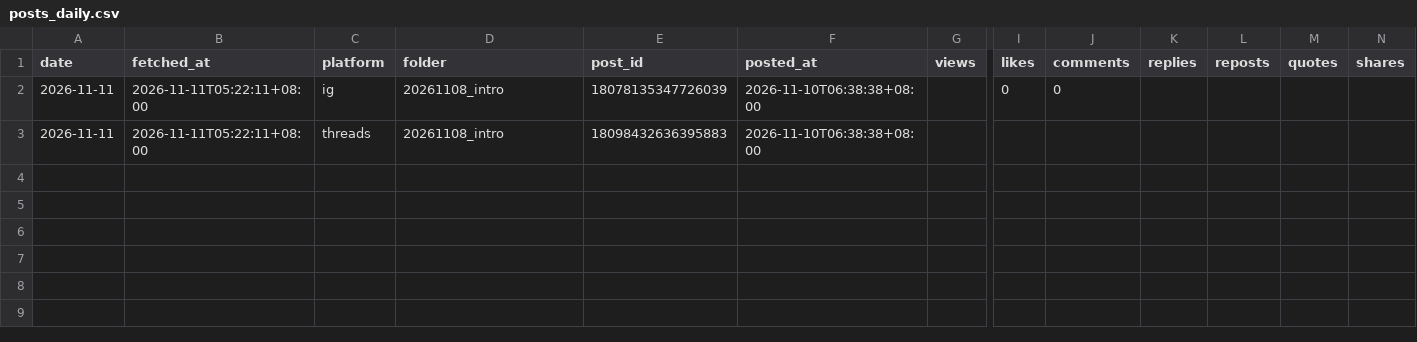
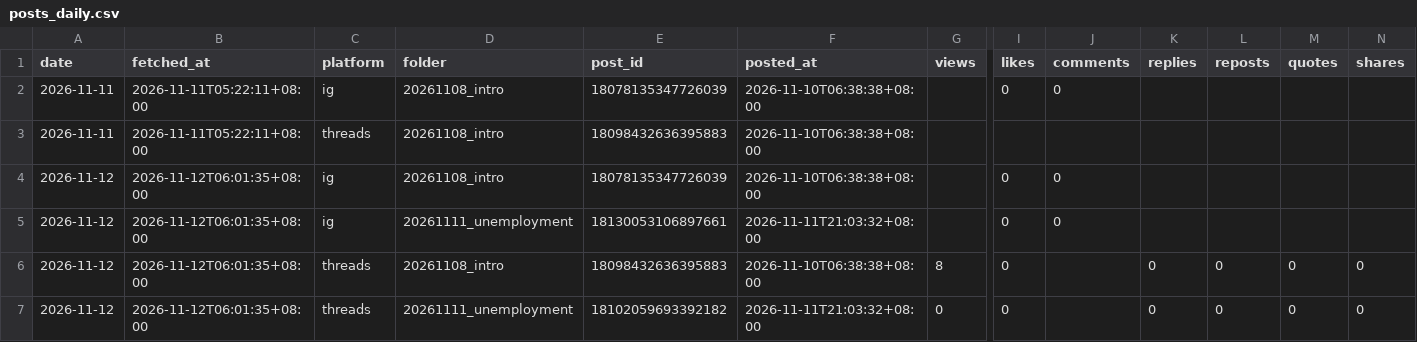
Before and after one commit to MiaoZiKe/tw-rotation, a CSV file: docs/marketing/channels/healing/state/insights/posts_daily.csv, drawn as a sheet; only a part is shown, gaps mark what is left out; rows hold the shown columns only; the diff names each change by its address in the sheet, - before the commit and + after, or states it on an @@ line.

```diff
--- a/docs/marketing/channels/healing/state/insights/posts_daily.csv
+++ b/docs/marketing/channels/healing/state/insights/posts_daily.csv
+row 4: 2026-11-12 | 2026-11-12T06:01:35+08:00 | ig | 20261108_intro | 18078135347726039 | 2026-11-10T06:38:38+08:00 |  | 0 | 0
+row 5: 2026-11-12 | 2026-11-12T06:01:35+08:00 | ig | 20261111_unemployment | 18130053106897661 | 2026-11-11T21:03:32+08:00 |  | 0 | 0
+row 6: 2026-11-12 | 2026-11-12T06:01:35+08:00 | threads | 20261108_intro | 18098432636395883 | 2026-11-10T06:38:38+08:00 | 8 | 0 |  | 0 | 0 | 0 | 0
+row 7: 2026-11-12 | 2026-11-12T06:01:35+08:00 | threads | 20261111_unemployment | 18102059693392182 | 2026-11-11T21:03:32+08:00 | 0 | 0 |  | 0 | 0 | 0 | 0
```
Also changed, not shown: docs/marketing/channels/healing/state/insights/account_daily.csv, 1 other file.
